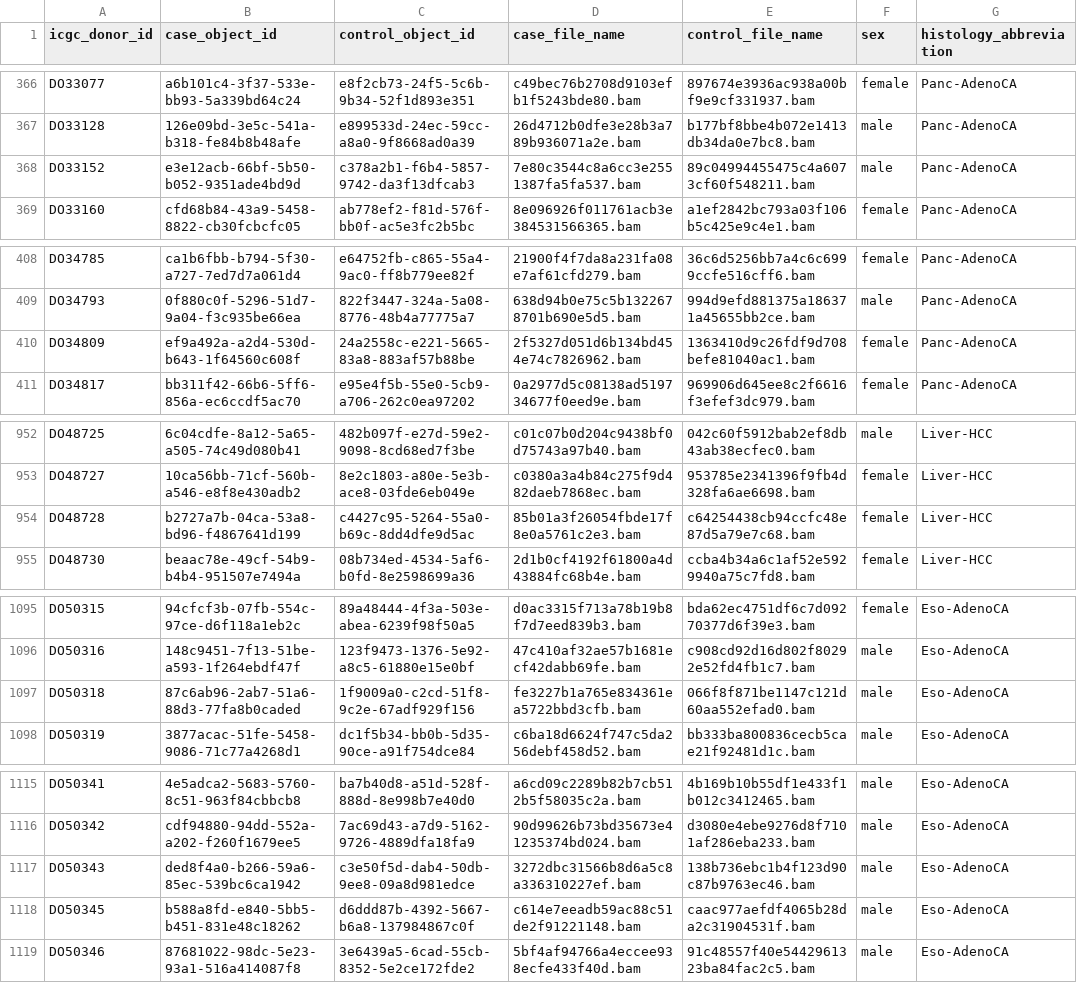
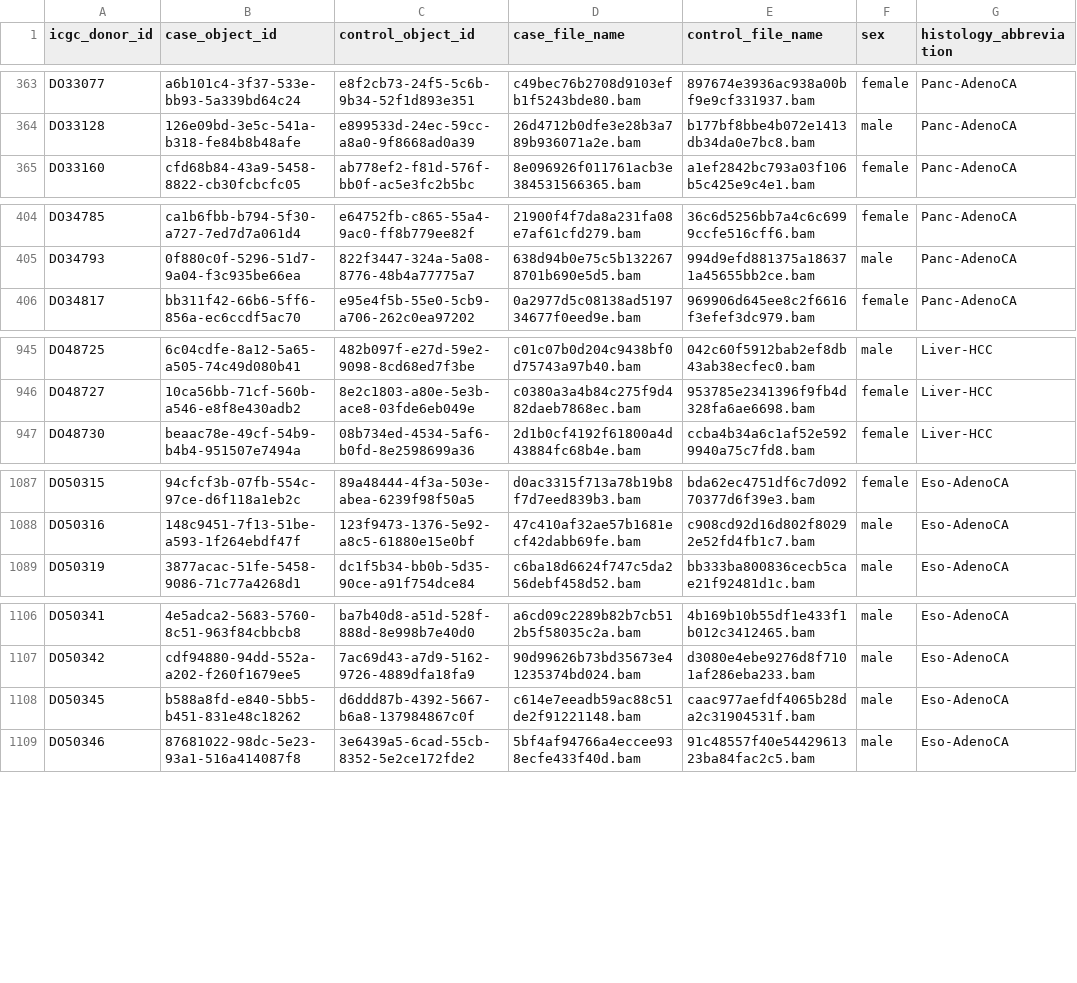
Before and after one commit to lufinot/TR-23, a CSV file: MiniMutes/manifests/manifest.csv, drawn as a sheet; only a part is shown, gaps mark what is left out; the diff covers the shown part only; the diff names each change by its address in the sheet, - before the commit and + after, or states it on an @@ line.

```diff
--- a/MiniMutes/manifests/manifest.csv
+++ b/MiniMutes/manifests/manifest.csv
-row 368: DO33152 | e3e12acb-66bf-5b50-b052-9351ade4bd9d | c378a2b1-f6b4-5857-9742-da3f13dfcab3 | 7e80c3544c8a6cc3e2551387fa5fa537.bam | 89c04994455475c4a6073cf60f548211.bam | male | Panc-AdenoCA
-row 410: DO34809 | ef9a492a-a2d4-530d-b643-1f64560c608f | 24a2558c-e221-5665-83a8-883af57b88be | 2f5327d051d6b134bd454e74c7826962.bam | 1363410d9c26fdf9d708befe81040ac1.bam | female | Panc-AdenoCA
-row 954: DO48728 | b2727a7b-04ca-53a8-bd96-f4867641d199 | c4427c95-5264-55a0-b69c-8dd4dfe9d5ac | 85b01a3f26054fbde17f8e0a5761c2e3.bam | c64254438cb94ccfc48e87d5a79e7c68.bam | female | Liver-HCC
-row 1097: DO50318 | 87c6ab96-2ab7-51a6-88d3-77fa8b0caded | 1f9009a0-c2cd-51f8-9c2e-67adf929f156 | fe3227b1a765e834361ea5722bbd3cfb.bam | 066f8f871be1147c121d60aa552efad0.bam | male | Eso-AdenoCA
-row 1117: DO50343 | ded8f4a0-b266-59a6-85ec-539bc6ca1942 | c3e50f5d-dab4-50db-9ee8-09a8d981edce | 3272dbc31566b8d6a5c8a336310227ef.bam | 138b736ebc1b4f123d90c87b9763ec46.bam | male | Eso-AdenoCA
```
Also changed, not shown: 14 removed rows elsewhere in this file.
